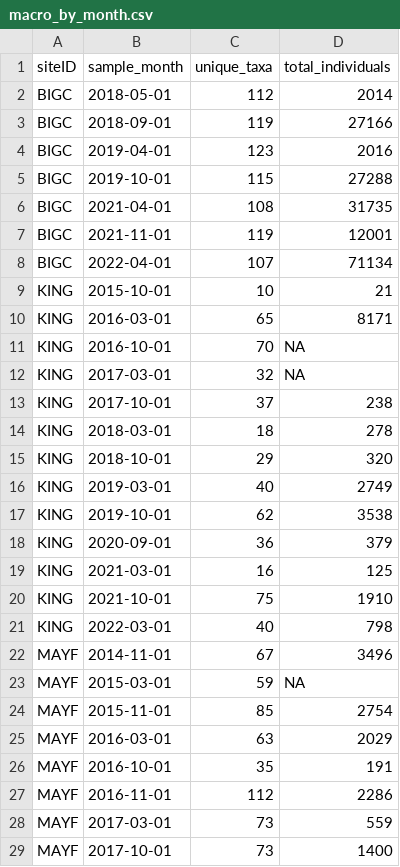
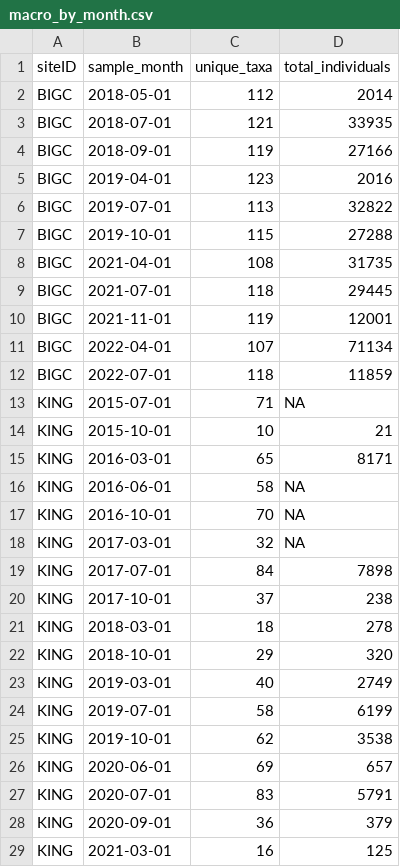
Before and after one commit to ECOL4130L-Sp24/ECOL4130_get_schooled_repo, a CSV file: data/processed/macro_by_month.csv, drawn as a sheet; only a part is shown; the shorter side is filled out with more unchanged rows; the diff covers the shown part only.

Commit message:
version of processed data that include seasons other than fall/spring

```diff
--- a/data/processed/macro_by_month.csv
+++ b/data/processed/macro_by_month.csv
@@ -2,12 +2,19 @@ siteID,sample_month,unique_taxa,total_individuals
 BIGC,2018-05-01,112,2014
+BIGC,2018-07-01,121,33935
 BIGC,2018-09-01,119,27166
 BIGC,2019-04-01,123,2016
+BIGC,2019-07-01,113,32822
 BIGC,2019-10-01,115,27288
 BIGC,2021-04-01,108,31735
+BIGC,2021-07-01,118,29445
 BIGC,2021-11-01,119,12001
 BIGC,2022-04-01,107,71134
+BIGC,2022-07-01,118,11859
+KING,2015-07-01,71,NA
 KING,2015-10-01,10,21
 KING,2016-03-01,65,8171
+KING,2016-06-01,58,NA
 KING,2016-10-01,70,NA
 KING,2017-03-01,32,NA
+KING,2017-07-01,84,7898
 KING,2017-10-01,37,238
@@ -16,3 +23,6 @@ KING,2018-10-01,29,320
 KING,2019-03-01,40,2749
+KING,2019-07-01,58,6199
 KING,2019-10-01,62,3538
+KING,2020-06-01,69,657
+KING,2020-07-01,83,5791
 KING,2020-09-01,36,379
```
Also changed, not shown: 17 added rows elsewhere in this file, data/processed/fish_by_month.csv, data/processed/fish_by_season.csv, 1 other file.
